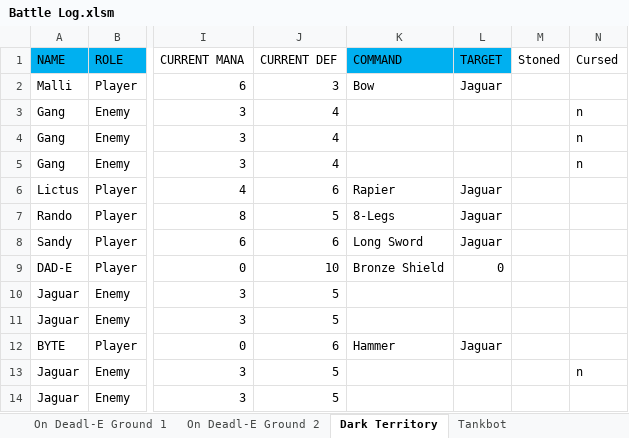
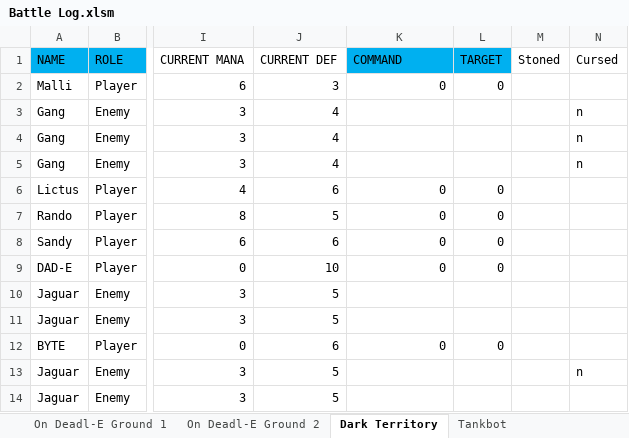
Before and after one commit to ActionIV/pillar, an Excel workbook: Battle Log.xlsm, sheet Dark Territory, drawn as a sheet; only a part is shown, gaps mark what is left out; values as stored, in another font and other column widths than the file's, no borders; the diff names each change by its address in the sheet, - before the commit and + after, or states it on an @@ line.

```diff
--- a/Battle Log.xlsm (sheet Dark Territory)
+++ b/Battle Log.xlsm (sheet Dark Territory)
-K2 (COMMAND): Bow
+K2 (COMMAND): 0
-L2 (TARGET): Jaguar
+L2 (TARGET): 0
-K6 (COMMAND): Rapier
+K6 (COMMAND): 0
-L6:L8 (TARGET): Jaguar
+L6:L8 (TARGET): 0
-K7 (COMMAND): 8-Legs
+K7 (COMMAND): 0
-K8 (COMMAND): Long Sword
+K8 (COMMAND): 0
-K9 (COMMAND): Bronze Shield
+K9 (COMMAND): 0
-K12 (COMMAND): Hammer
+K12 (COMMAND): 0
-L12 (TARGET): Jaguar
+L12 (TARGET): 0
```
Also changed, not shown: sheet Toolkit, sheet Players, sheet Below the Law - Assault, sheet On Deadl-E Ground 1, sheet Below the Law - Roy, sheet On Deadl-E Ground 2, 1 more sheet, other sheet tabs, formulas that keep their value, Battle Results.xlsx, FFL2 Data.xlsx, 3 other files.
